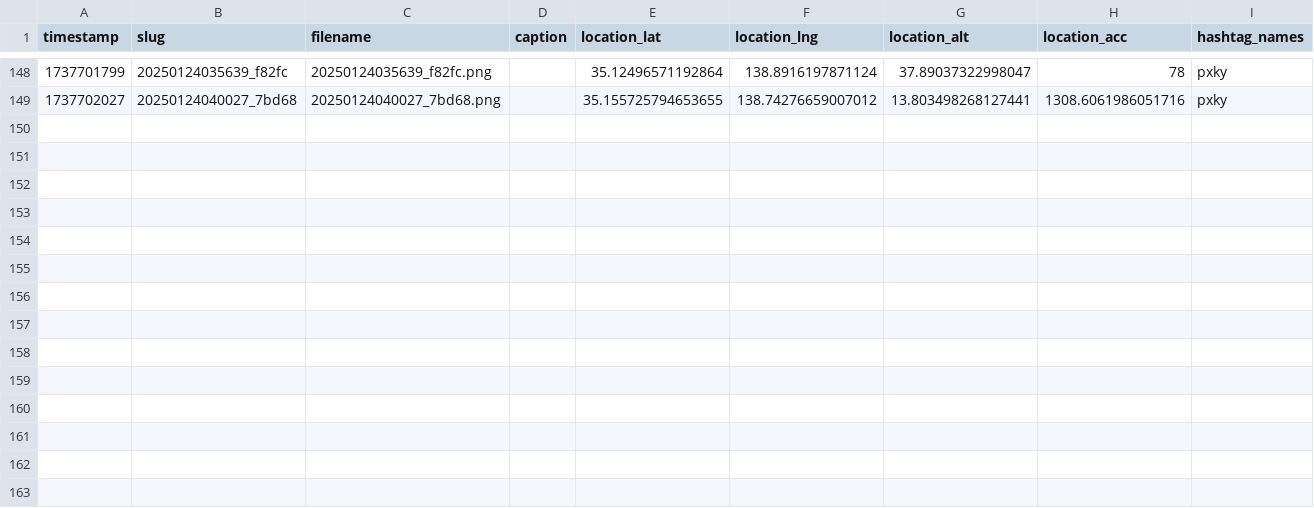
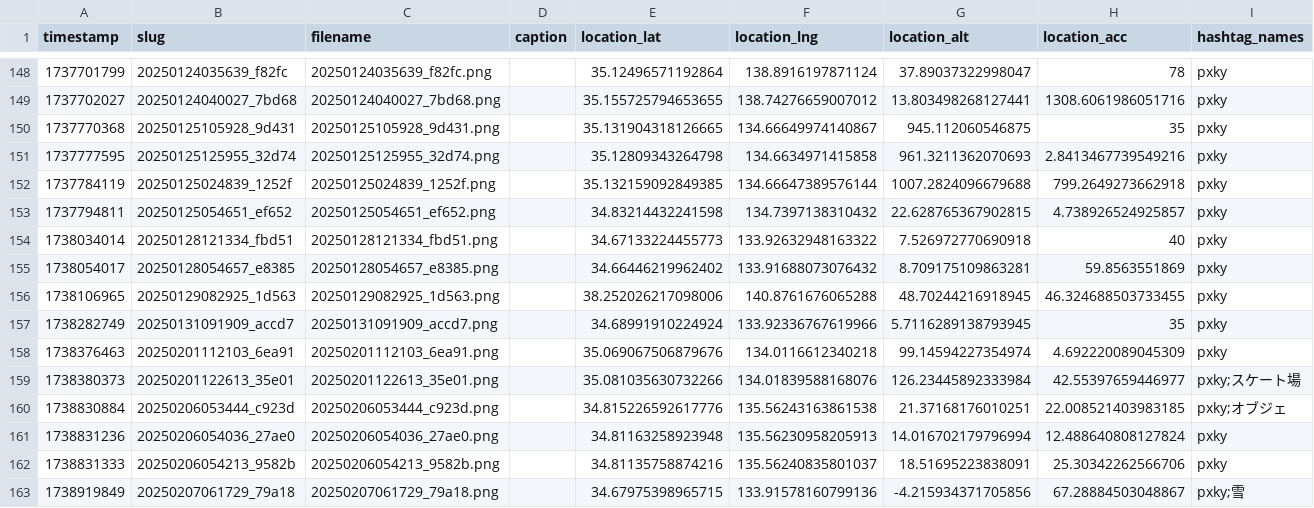
Before and after one commit to cocolabJP/repot-archive, a TSV file: data/v2_tsv/5.tsv, drawn as a sheet; only a part is shown, gaps mark what is left out; the diff names each change by its address in the sheet, - before the commit and + after, or states it on an @@ line.

```diff
--- a/data/v2_tsv/5.tsv
+++ b/data/v2_tsv/5.tsv
+row 150: 1737770368 | 20250125105928_9d431 | 20250125105928_9d431.png |  | 35.131904318126665 | 134.66649974140867 | 945.112060546875 | 35 | pxky
+row 151: 1737777595 | 20250125125955_32d74 | 20250125125955_32d74.png |  | 35.12809343264798 | 134.6634971415858 | 961.3211362070693 | 2.8413467739549216 | pxky
+row 152: 1737784119 | 20250125024839_1252f | 20250125024839_1252f.png |  | 35.132159092849385 | 134.66647389576144 | 1007.2824096679688 | 799.2649273662918 | pxky
+row 153: 1737794811 | 20250125054651_ef652 | 20250125054651_ef652.png |  | 34.83214432241598 | 134.7397138310432 | 22.628765367902815 | 4.738926524925857 | pxky
+row 154: 1738034014 | 20250128121334_fbd51 | 20250128121334_fbd51.png |  | 34.67133224455773 | 133.92632948163322 | 7.526972770690918 | 40 | pxky
+row 155: 1738054017 | 20250128054657_e8385 | 20250128054657_e8385.png |  | 34.66446219962402 | 133.91688073076432 | 8.709175109863281 | 59.8563551869 | pxky
+row 156: 1738106965 | 20250129082925_1d563 | 20250129082925_1d563.png |  | 38.252026217098006 | 140.8761676065288 | 48.70244216918945 | 46.324688503733455 | pxky
+row 157: 1738282749 | 20250131091909_accd7 | 20250131091909_accd7.png |  | 34.68991910224924 | 133.92336767619966 | 5.7116289138793945 | 35 | pxky
+row 158: 1738376463 | 20250201112103_6ea91 | 20250201112103_6ea91.png |  | 35.069067506879676 | 134.0116612340218 | 99.14594227354974 | 4.692220089045309 | pxky
+row 159: 1738380373 | 20250201122613_35e01 | 20250201122613_35e01.png |  | 35.081035630732266 | 134.01839588168076 | 126.23445892333984 | 42.55397659446977 | pxky;スケート場
+row 160: 1738830884 | 20250206053444_c923d | 20250206053444_c923d.png |  | 34.815226592617776 | 135.56243163861538 | 21.37168176010251 | 22.008521403983185 | pxky;オブジェ
+row 161: 1738831236 | 20250206054036_27ae0 | 20250206054036_27ae0.png |  | 34.81163258923948 | 135.56230958205913 | 14.016702179796994 | 12.488640808127824 | pxky
+row 162: 1738831333 | 20250206054213_9582b | 20250206054213_9582b.png |  | 34.81135758874216 | 135.56240835801037 | 18.51695223838091 | 25.30342262566706 | pxky
+row 163: 1738919849 | 20250207061729_79a18 | 20250207061729_79a18.png |  | 34.67975398965715 | 133.91578160799136 | -4.215934371705856 | 67.28884503048867 | pxky;雪
```
Also changed, not shown: data/v2_tsv/13.tsv, data/v2_tsv/20.tsv, 4 other files.
